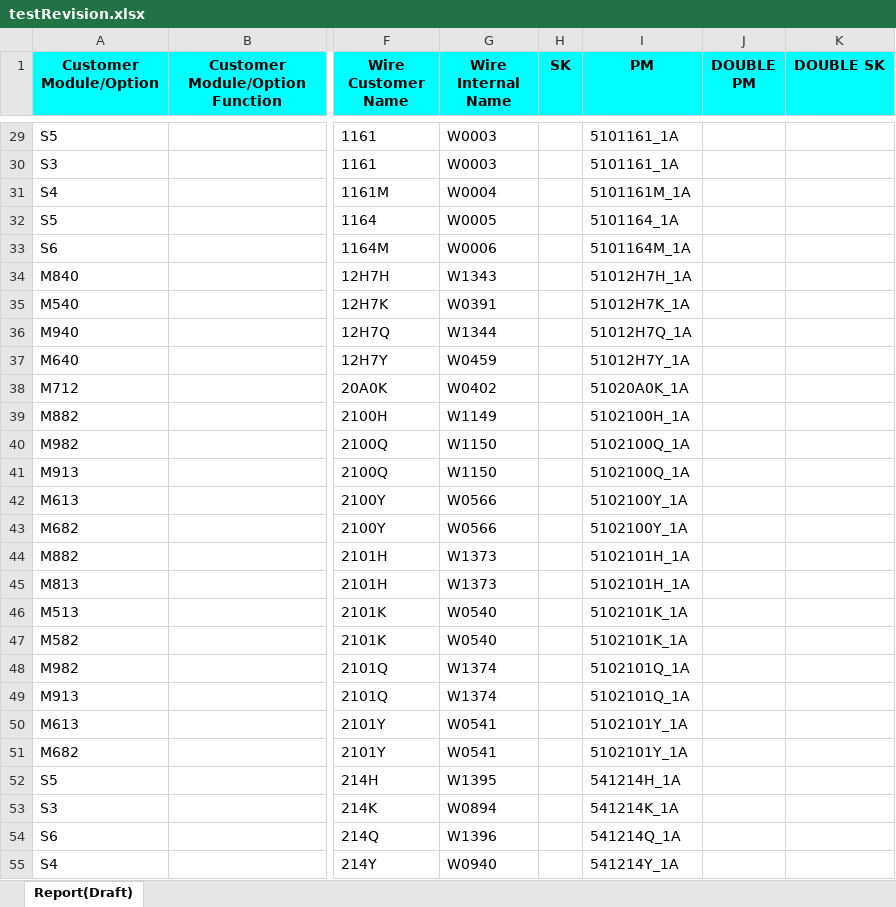
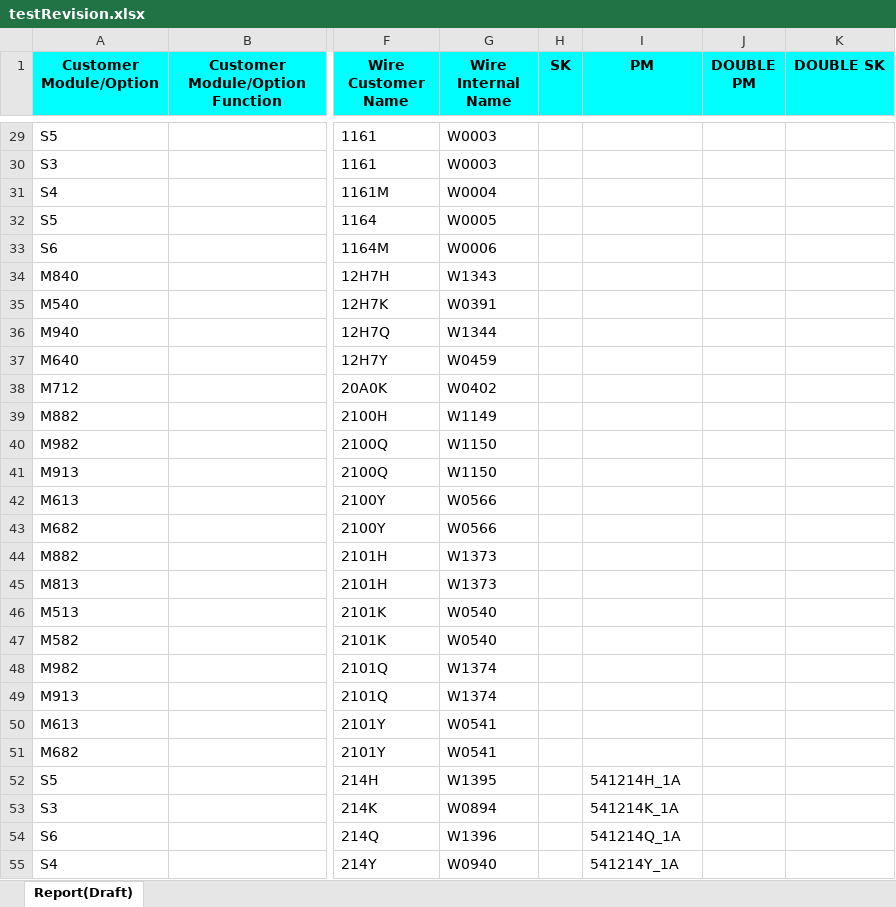
Before and after one commit to AbdelkarimChamlal/Wires, an Excel workbook: uploads/testRevision.xlsx, sheet Report(Draft), drawn as a sheet; only a part is shown, gaps mark what is left out; values as stored, in another font and other column widths than the file's, no borders; the diff covers the shown part only; the diff names each change by its address in the sheet, - before the commit and + after, or states it on an @@ line.

```diff
--- a/uploads/testRevision.xlsx (sheet Report(Draft))
+++ b/uploads/testRevision.xlsx (sheet Report(Draft))
-I29:I30 (PM): 5101161_1A
+I29:I30 (PM): (empty)
-I31 (PM): 5101161M_1A
+I31 (PM): (empty)
-I32 (PM): 5101164_1A
+I32 (PM): (empty)
-I33 (PM): 5101164M_1A
+I33 (PM): (empty)
-I34 (PM): 51012H7H_1A
+I34 (PM): (empty)
-I35 (PM): 51012H7K_1A
+I35 (PM): (empty)
-I36 (PM): 51012H7Q_1A
+I36 (PM): (empty)
-I37 (PM): 51012H7Y_1A
+I37 (PM): (empty)
-I38 (PM): 51020A0K_1A
+I38 (PM): (empty)
-I39 (PM): 5102100H_1A
+I39 (PM): (empty)
-I40:I41 (PM): 5102100Q_1A
+I40:I41 (PM): (empty)
-I42:I43 (PM): 5102100Y_1A
+I42:I43 (PM): (empty)
-I44:I45 (PM): 5102101H_1A
+I44:I45 (PM): (empty)
-I46:I47 (PM): 5102101K_1A
+I46:I47 (PM): (empty)
-I48:I49 (PM): 5102101Q_1A
+I48:I49 (PM): (empty)
-I50:I51 (PM): 5102101Y_1A
+I50:I51 (PM): (empty)
```
Also changed, not shown: 847 edited cells elsewhere in this sheet, src/main/resources/max crimping possibilities.xlsx, 7 other files.
